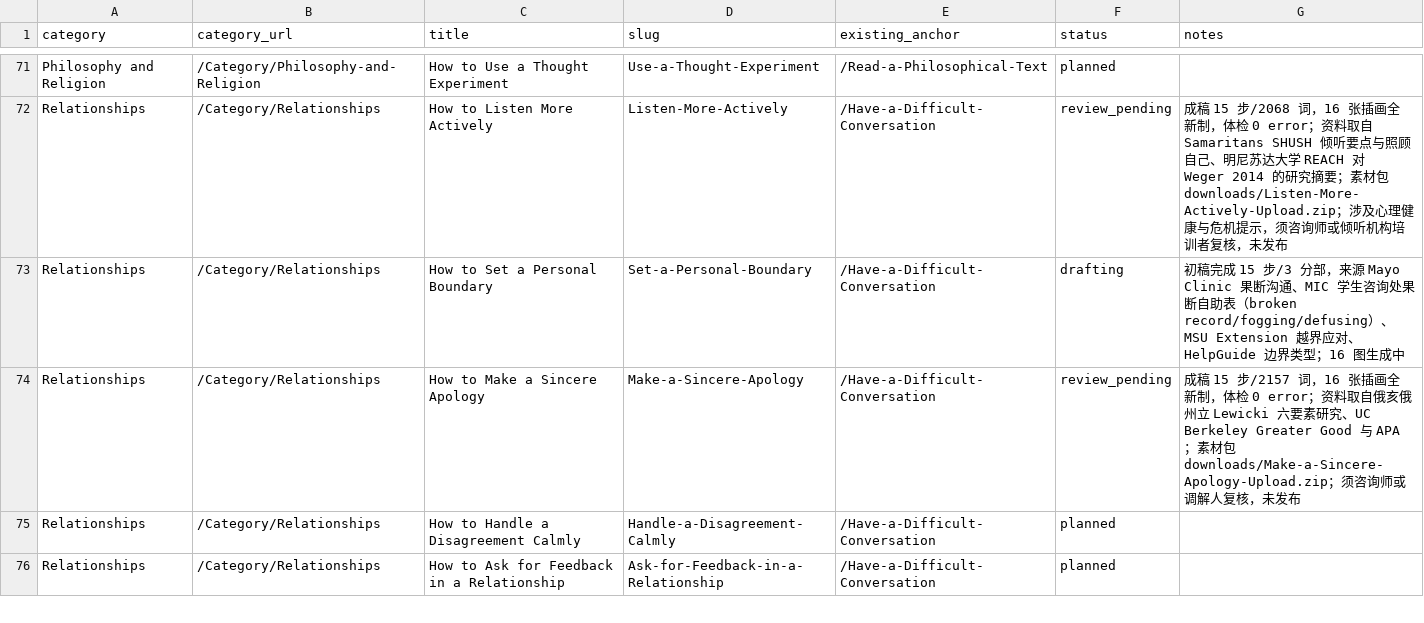
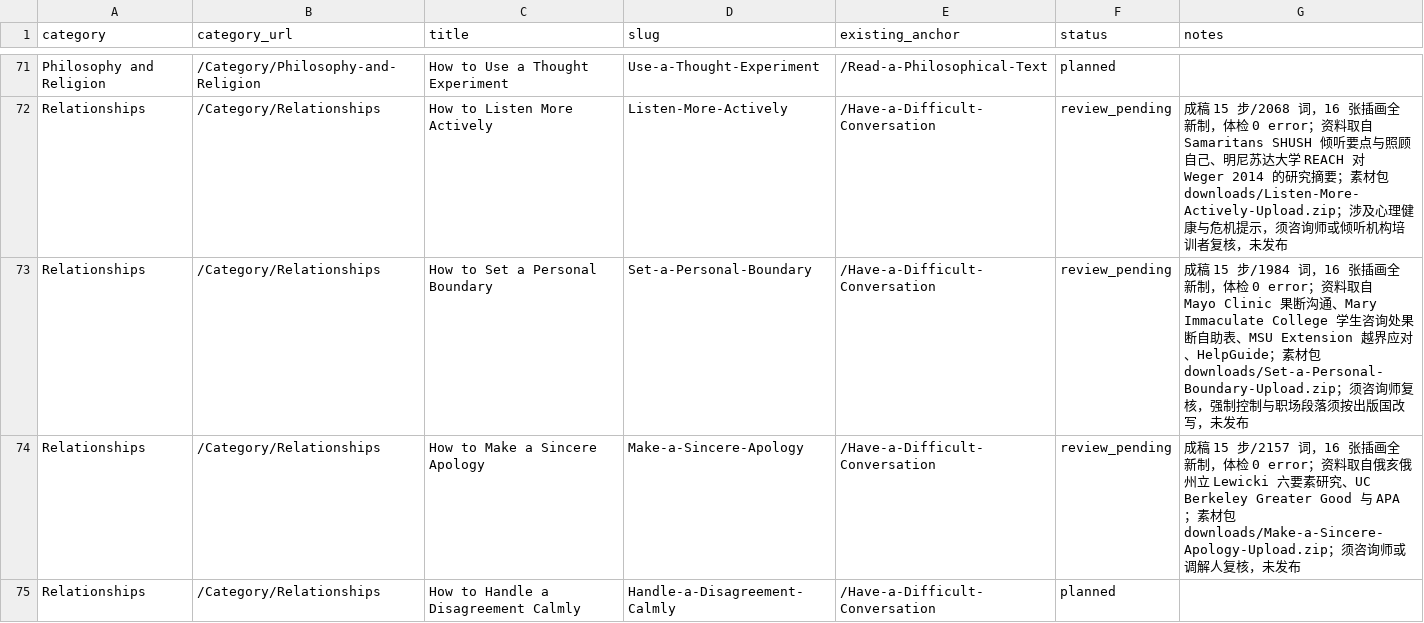
Before and after one commit to lichongyang130/52runoob, a CSV file: content/expanded-plan.csv, drawn as a sheet; only a part is shown, gaps mark what is left out; the shorter side is filled out with more unchanged rows.

Commit message:
第22篇 Set a Personal Boundary 完工：16/16 插画、单篇包与增量包（第17-22篇/212条目）、预览22篇、CSV 转 review_pending、文档与测试同步
Co-authored-by: arena-agent <297053741+arena-agent@users.noreply.github.com>

```diff
--- a/content/expanded-plan.csv
+++ b/content/expanded-plan.csv
@@ -72,3 +72,3 @@ Philosophy and Religion,/Category/Philosophy-and-Religion,How to Use a Thought E
 Relationships,/Category/Relationships,How to Listen More Actively,Listen-More-Actively,/Have-a-Difficult-Conversation,review_pending,成稿 15 步/2068 词，16 张插画全新制，体检 0 error；资料取自 Samaritans SHUSH 倾听要点与照顾自己、明尼苏达大学 REACH 对 Weger 2014 的研究摘要；素材包 downloads/Listen-More-Actively-Upload.zip；涉及心理健康与危机提示，须咨询师或倾听机构培训者复核，未发布
-Relationships,/Category/Relationships,How to Set a Personal Boundary,Set-a-Personal-Boundary,/Have-a-Difficult-Conversation,drafting,初稿完成 15 步/3 分部，来源 Mayo Clinic 果断沟通、MIC 学生咨询处果断自助表（broken record/fogging/defusing）、MSU Extension 越界应对、HelpGuide 边界类型；16 图生成中
+Relationships,/Category/Relationships,How to Set a Personal Boundary,Set-a-Personal-Boundary,/Have-a-Difficult-Conversation,review_pending,成稿 15 步/1984 词，16 张插画全新制，体检 0 error；资料取自 Mayo Clinic 果断沟通、Mary Immaculate College 学生咨询处果断自助表、MSU Extension 越界应对、HelpGuide；素材包 downloads/Set-a-Personal-Boundary-Upload.zip；须咨询师复核，强制控制与职场段落须按出版国改写，未发布
 Relationships,/Category/Relationships,How to Make a Sincere Apology,Make-a-Sincere-Apology,/Have-a-Difficult-Conversation,review_pending,成稿 15 步/2157 词，16 张插画全新制，体检 0 error；资料取自俄亥俄州立 Lewicki 六要素研究、UC Berkeley Greater Good 与 APA；素材包 downloads/Make-a-Sincere-Apology-Upload.zip；须咨询师或调解人复核，未发布
```
Also changed, not shown: 9 other files.
